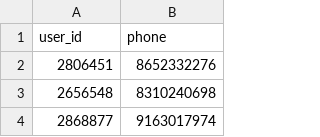
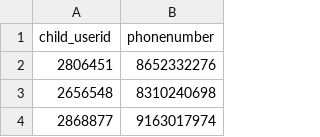
Before and after one commit to Sandhya6666/ResultFlow2024Git, a CSV file: result_users.csv, drawn as a sheet; only a part is shown.

Commit message:
newdata

```diff
--- a/result_users.csv
+++ b/result_users.csv
@@ -1,2 +1,2 @@
-user_id,phone
+child_userid,phonenumber
 2806451,8652332276
```
